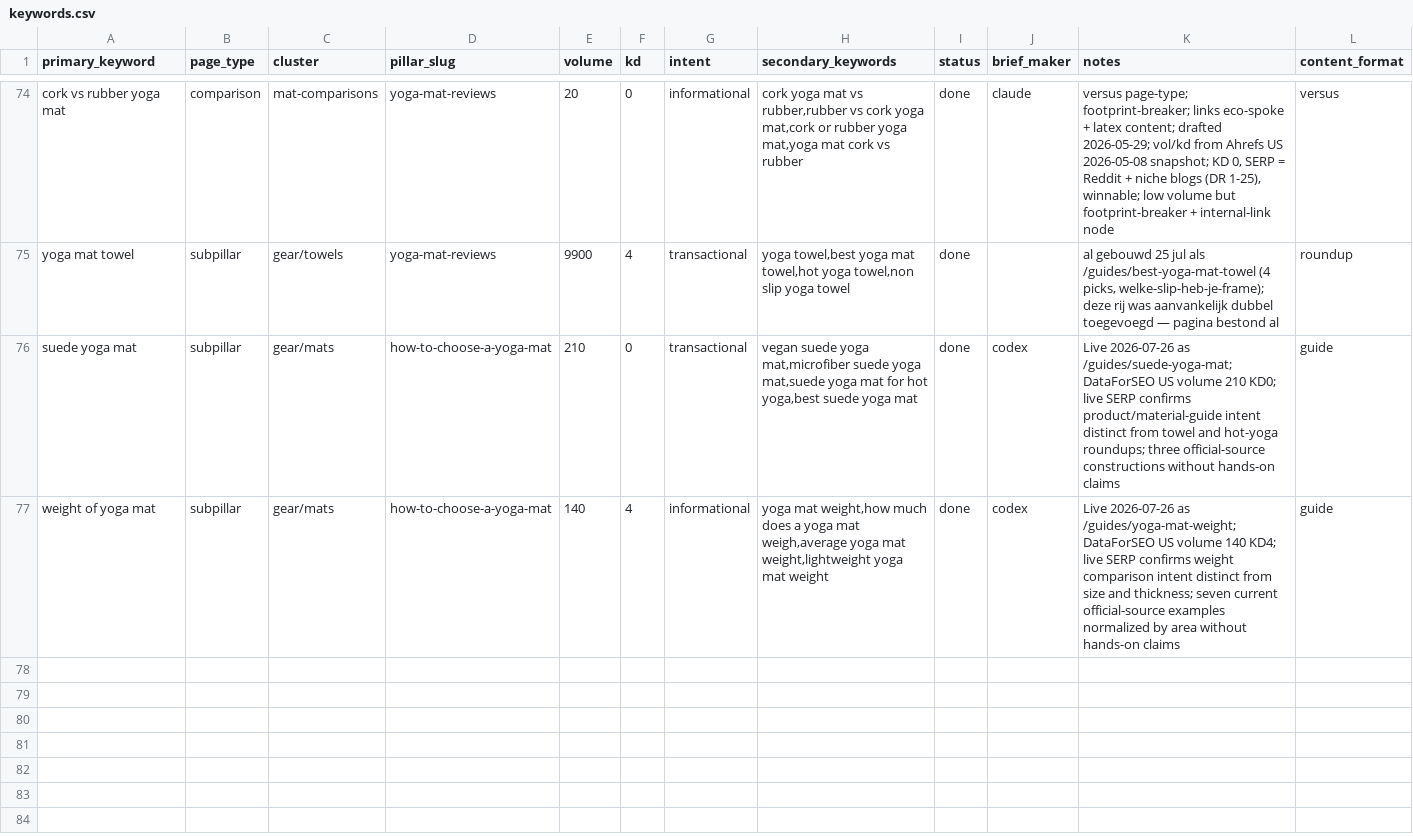
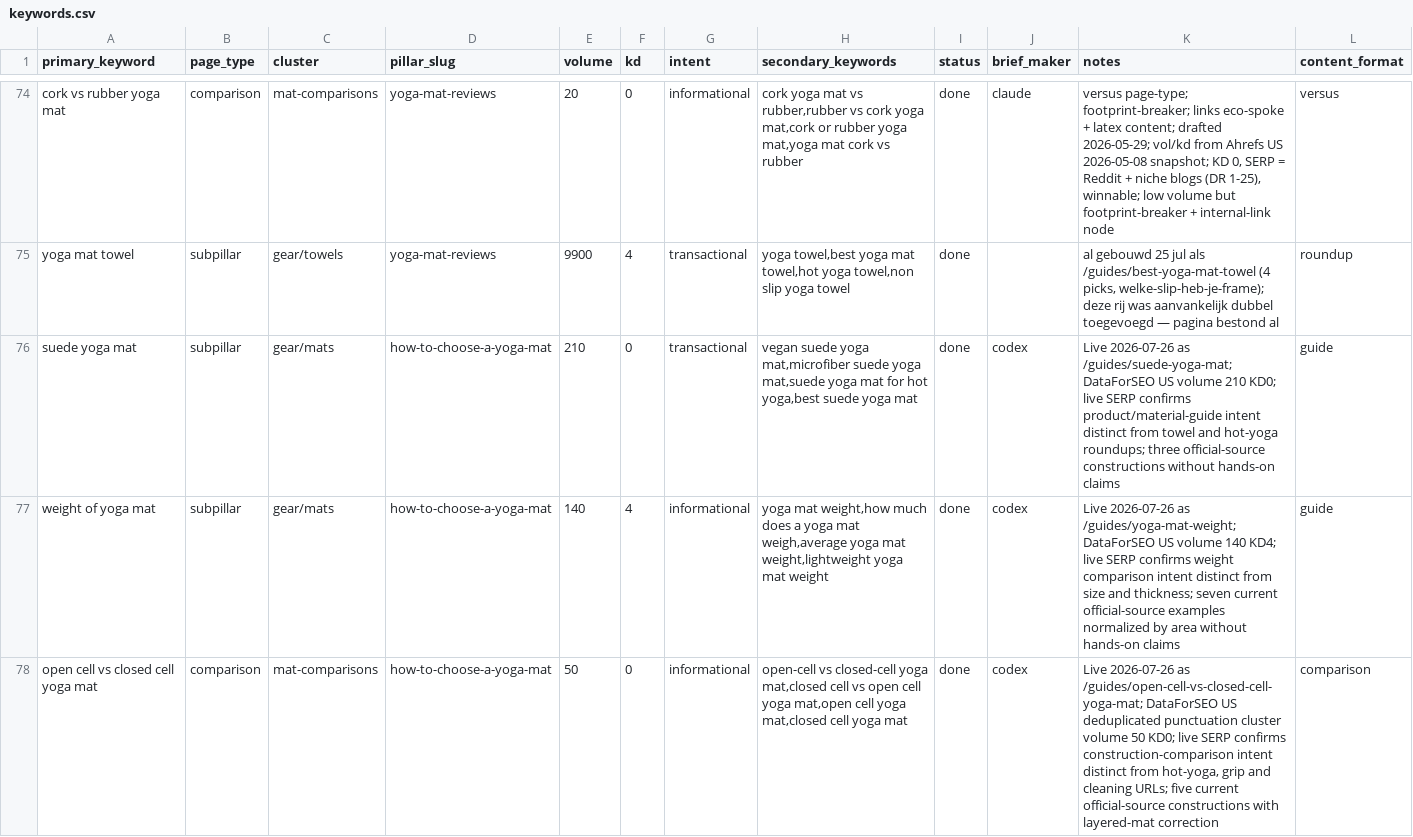
Before and after one commit to MarvinNL046/theyogasensei, a CSV file: keywords.csv, drawn as a sheet; only a part is shown, gaps mark what is left out.

Commit message:
Publish open versus closed cell mat guide

```diff
--- a/keywords.csv
+++ b/keywords.csv
@@ -77 +77,2 @@ suede yoga mat,subpillar,gear/mats,how-to-choose-a-yoga-mat,210,0,transactional,
 weight of yoga mat,subpillar,gear/mats,how-to-choose-a-yoga-mat,140,4,informational,"yoga mat weight,how much does a yoga mat weigh,average yoga mat weight,lightweight yoga mat weight",done,codex,"Live 2026-07-26 as /guides/yoga-mat-weight; DataForSEO US volume 140 KD4; live SERP confirms weight comparison intent distinct from size and thickness; seven current official-source examples normalized by area without hands-on claims",guide
+open cell vs closed cell yoga mat,comparison,mat-comparisons,how-to-choose-a-yoga-mat,50,0,informational,"open-cell vs closed-cell yoga mat,closed cell vs open cell yoga mat,open cell yoga mat,closed cell yoga mat",done,codex,"Live 2026-07-26 as /guides/open-cell-vs-closed-cell-yoga-mat; DataForSEO US deduplicated punctuation cluster volume 50 KD0; live SERP confirms construction-comparison intent distinct from hot-yoga, grip and cleaning URLs; five current official-source constructions with layered-mat correction",comparison
```
Also changed, not shown: 8 other files.
